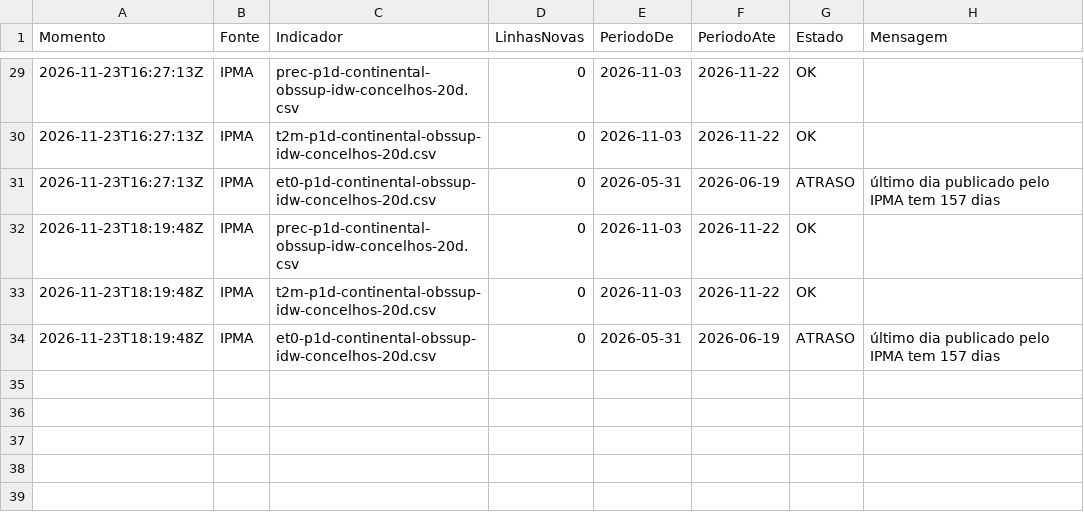
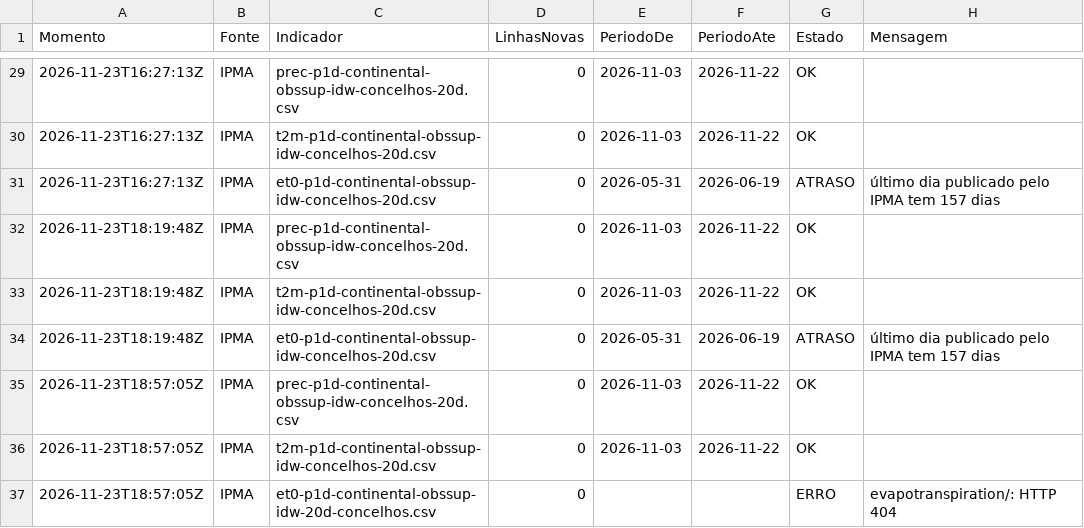
Before and after one commit to researchaee/obs-onr-26, a CSV file: dados/clima/_Recolhas.csv, drawn as a sheet; only a part is shown, gaps mark what is left out.

```diff
--- a/dados/clima/_Recolhas.csv
+++ b/dados/clima/_Recolhas.csv
@@ -34 +34,4 @@ Momento,Fonte,Indicador,LinhasNovas,PeriodoDe,PeriodoAte,Estado,Mensagem
 2026-11-23T18:19:48Z,IPMA,et0-p1d-continental-obssup-idw-concelhos-20d.csv,0,2026-05-31,2026-06-19,ATRASO,último dia publicado pelo IPMA tem 157 dias
+2026-11-23T18:57:05Z,IPMA,prec-p1d-continental-obssup-idw-concelhos-20d.csv,0,2026-11-03,2026-11-22,OK,
+2026-11-23T18:57:05Z,IPMA,t2m-p1d-continental-obssup-idw-concelhos-20d.csv,0,2026-11-03,2026-11-22,OK,
+2026-11-23T18:57:05Z,IPMA,et0-p1d-continental-obssup-idw-20d-concelhos.csv,0,,,ERRO,evapotranspiration/: HTTP 404
```
